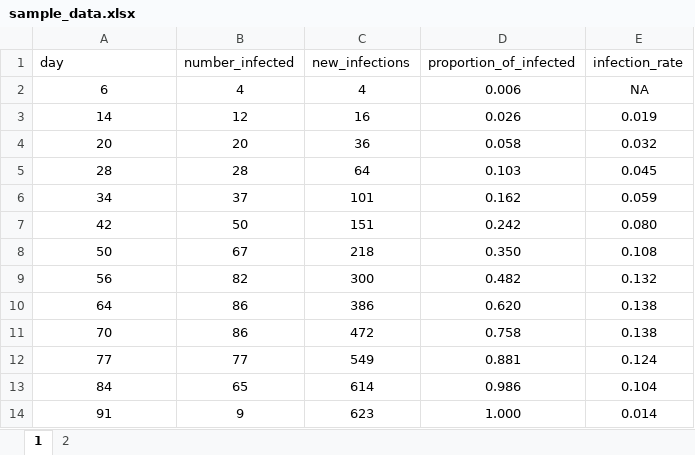
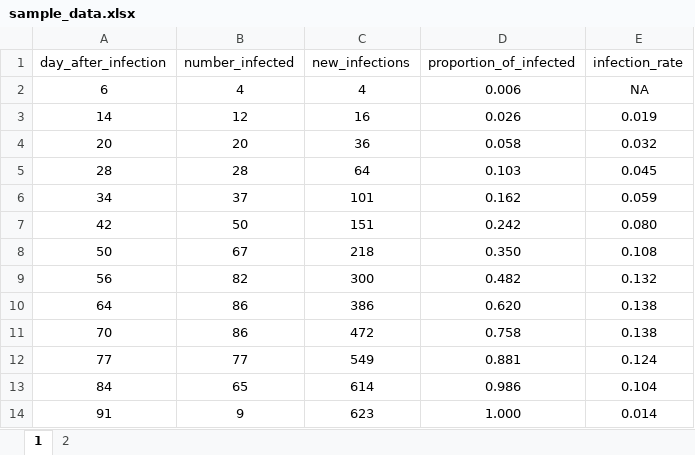
Before and after one commit to mndepriest/web_epidem, an Excel workbook: Lesson_4-Temp_dis_progress_1/data/sample_data.xlsx, sheet 1, drawn as a sheet; values as stored, in another font and other column widths than the file's, no borders; the diff names each change by its address in the sheet, - before the commit and + after, or states it on an @@ line.

Commit message:
Fix to missing lesson 4

```diff
--- a/Lesson_4-Temp_dis_progress_1/data/sample_data.xlsx (sheet 1)
+++ b/Lesson_4-Temp_dis_progress_1/data/sample_data.xlsx (sheet 1)
-A1: day
+A1: day_after_infection
```
Also changed, not shown: sheet 2, 13 other files.
